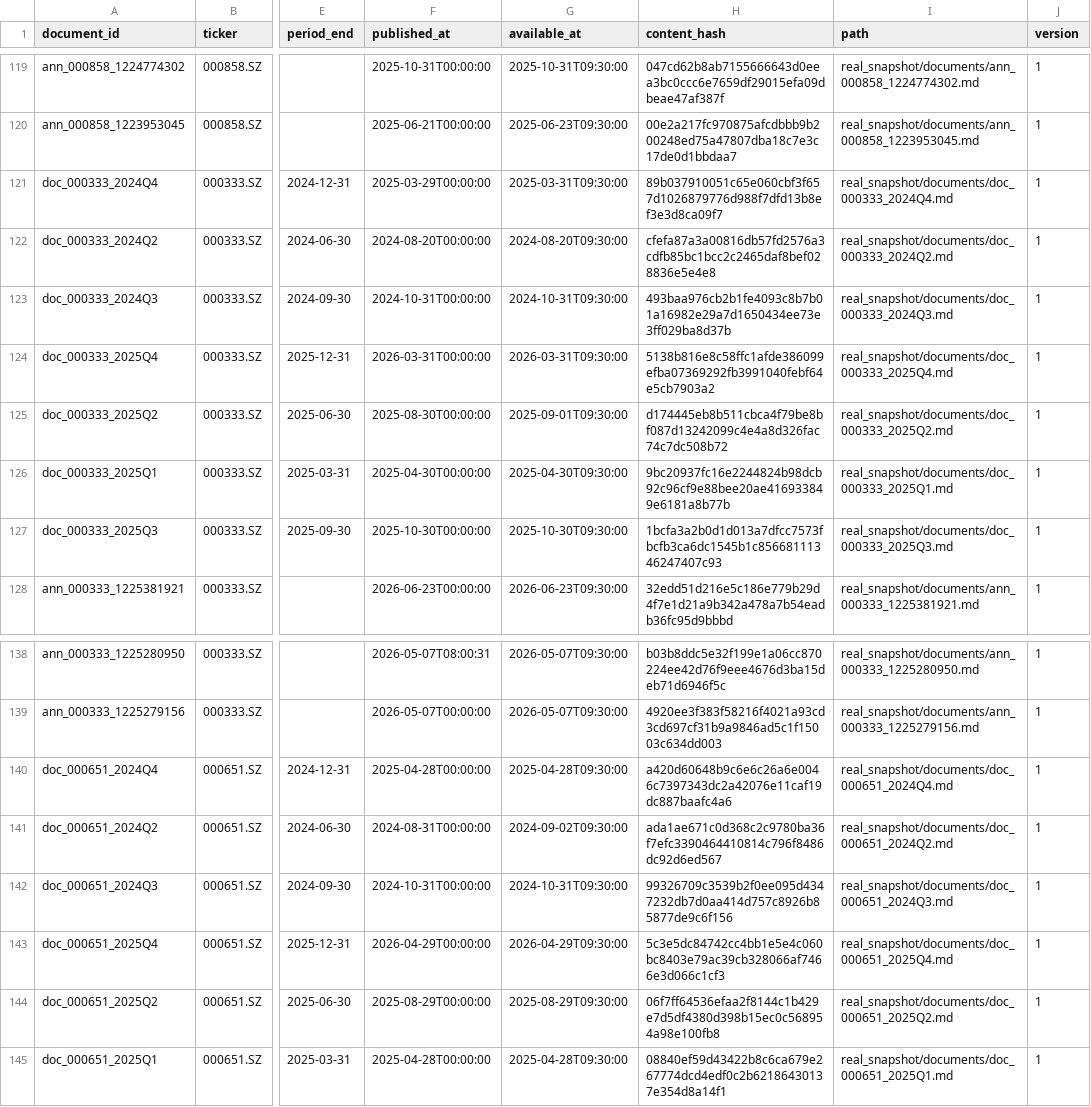
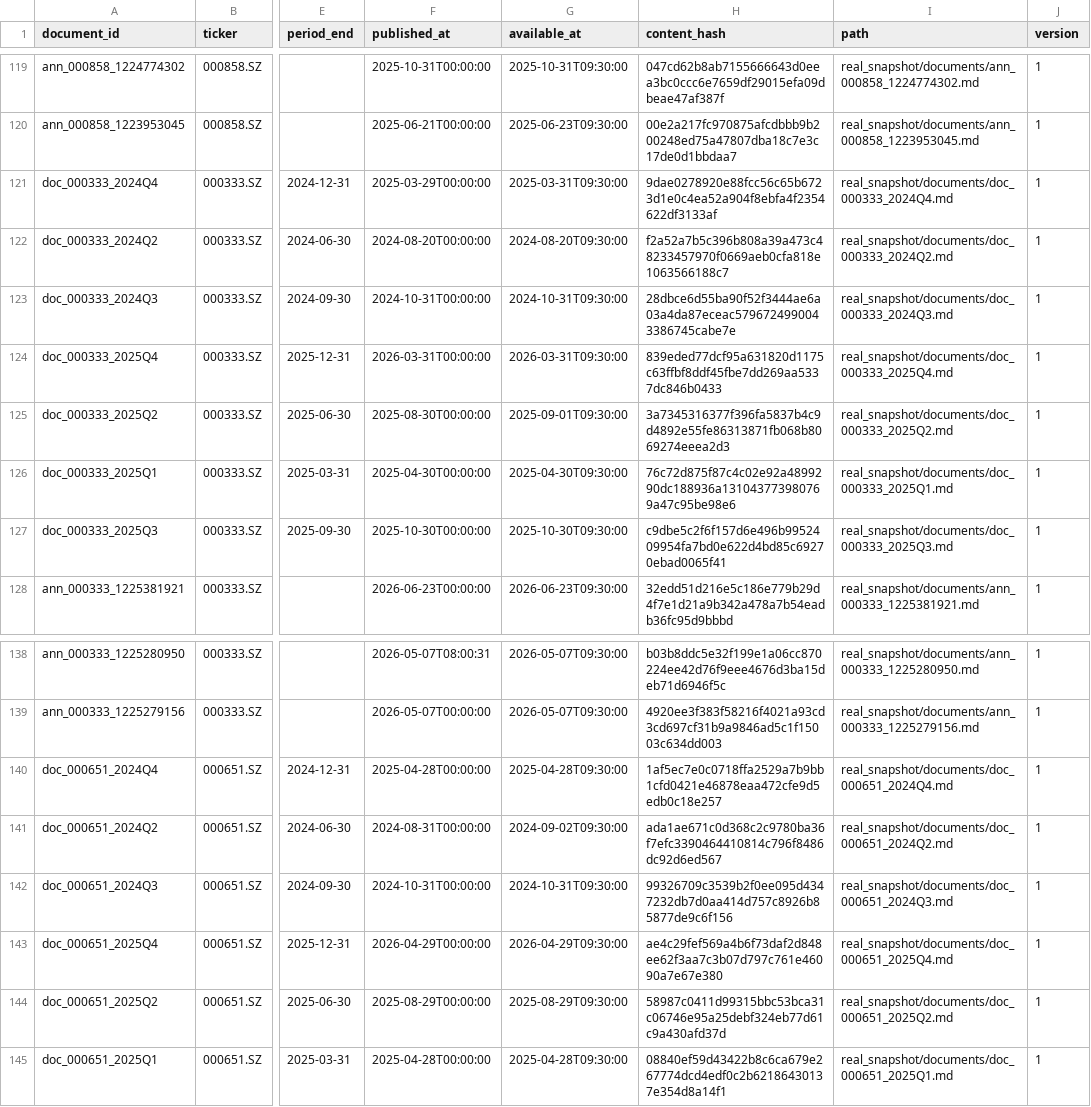
Before and after one commit to wwc76934-cyber/finresearch-agent, a CSV file: benchmarks/real_snapshot/documents.csv, drawn as a sheet; only a part is shown, gaps mark what is left out; the diff names each change by its address in the sheet, - before the commit and + after, or states it on an @@ line.

Commit message:
fix: PDF parser reads the combined consolidated+parent statement layout and company-prefixed notes (美的 had no statements or notes); units read from the statement's own lines; 42 reports of 6 other companies re-parse byte-identical; multidoc tasks only where the annual report has the note table

```diff
--- a/benchmarks/real_snapshot/documents.csv
+++ b/benchmarks/real_snapshot/documents.csv
-H121 (content_hash): 89b037910051c65e060cbf3f657d1026879776d988f7dfd13b8ef3e3d8ca09f7
+H121 (content_hash): 9dae0278920e88fcc56c65b6723d1e0c4ea52a904f8ebfa4f2354622df3133af
-H122 (content_hash): cfefa87a3a00816db57fd2576a3cdfb85bc1bcc2c2465daf8bef028836e5e4e8
+H122 (content_hash): f2a52a7b5c396b808a39a473c48233457970f0669aeb0cfa818e1063566188c7
-H123 (content_hash): 493baa976cb2b1fe4093c8b7b01a16982e29a7d1650434ee73e3ff029ba8d37b
+H123 (content_hash): 28dbce6d55ba90f52f3444ae6a03a4da87eceac5796724990043386745cabe7e
-H124 (content_hash): 5138b816e8c58ffc1afde386099efba07369292fb3991040febf64e5cb7903a2
+H124 (content_hash): 839eded77dcf95a631820d1175c63ffbf8ddf45fbe7dd269aa5337dc846b0433
-H125 (content_hash): d174445eb8b511cbca4f79be8bf087d13242099c4e4a8d326fac74c7dc508b72
+H125 (content_hash): 3a7345316377f396fa5837b4c9d4892e55fe86313871fb068b8069274eeea2d3
-H126 (content_hash): 9bc20937fc16e2244824b98dcb92c96cf9e88bee20ae416933849e6181a8b77b
+H126 (content_hash): 76c72d875f87c4c02e92a4899290dc188936a131043773980769a47c95be98e6
-H127 (content_hash): 1bcfa3a2b0d1d013a7dfcc7573fbcfb3ca6dc1545b1c85668111346247407c93
+H127 (content_hash): c9dbe5c2f6f157d6e496b9952409954fa7bd0e622d4bd85c69270ebad0065f41
-H140 (content_hash): a420d60648b9c6e6c26a6e0046c7397343dc2a42076e11caf19dc887baafc4a6
+H140 (content_hash): 1af5ec7e0c0718ffa2529a7b9bb1cfd0421e46878eaa472cfe9d5edb0c18e257
-H143 (content_hash): 5c3e5dc84742cc4bb1e5e4c060bc8403e79ac39cb328066af7466e3d066c1cf3
+H143 (content_hash): ae4c29fef569a4b6f73daf2d848ee62f3aa7c3b07d797c761e46090a7e67e380
-H144 (content_hash): 06f7ff64536efaa2f8144c1b429e7d5df4380d398b15ec0c568954a98e100fb8
+H144 (content_hash): 58987c0411d99315bbc53bca31c06746e95a25debf324eb77d61c9a430afd37d
```
Also changed, not shown: 15 other files.
